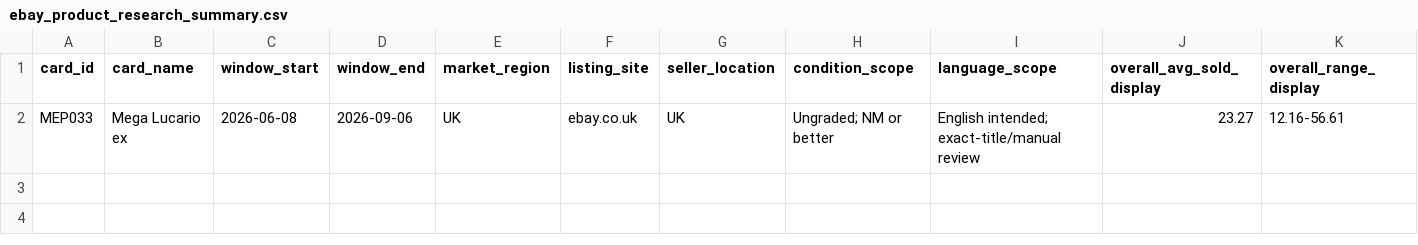
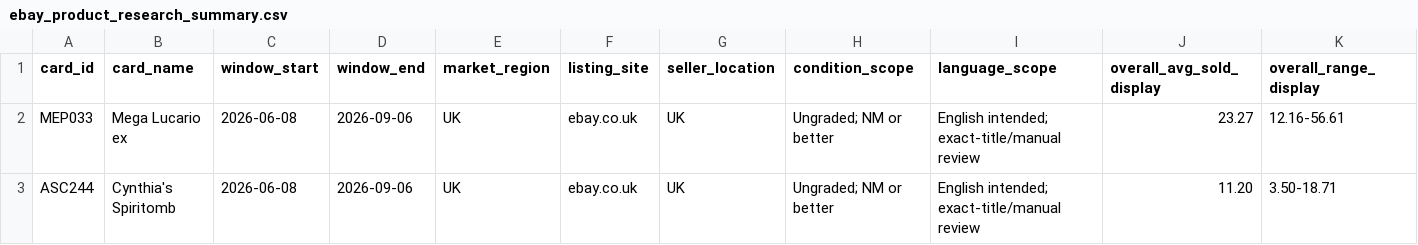
Before and after one commit to Muzzimu/pokemon-deal-scanner, a CSV file: data/reference/ebay_product_research_summary.csv, drawn as a sheet; only a part is shown; rows hold the shown columns only; the diff names each change by its address in the sheet, - before the commit and + after, or states it on an @@ line.

Commit message:
Add Cynthia's Spiritomb UK Product Research benchmark

```diff
--- a/data/reference/ebay_product_research_summary.csv
+++ b/data/reference/ebay_product_research_summary.csv
+row 3: ASC244 | Cynthia's Spiritomb | 2026-06-08 | 2026-09-06 | UK | ebay.co.uk | UK | Ungraded; NM or better | English intended; exact-title/manual review | 11.20 | 3.50-18.71
```
